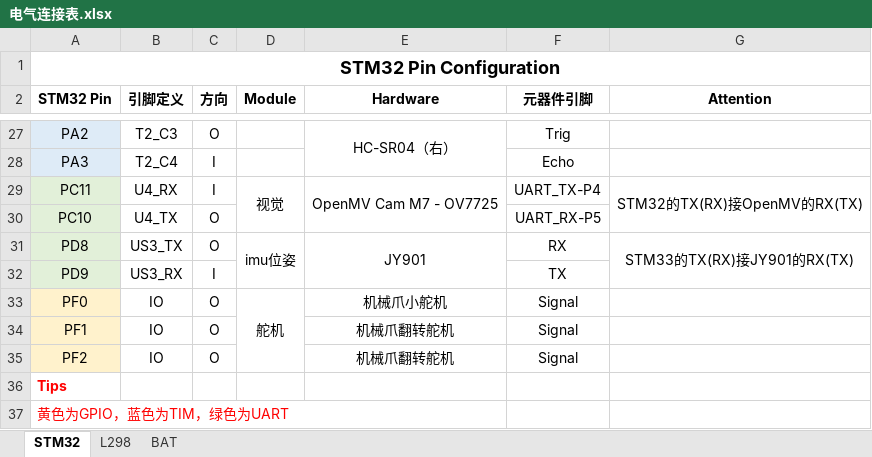
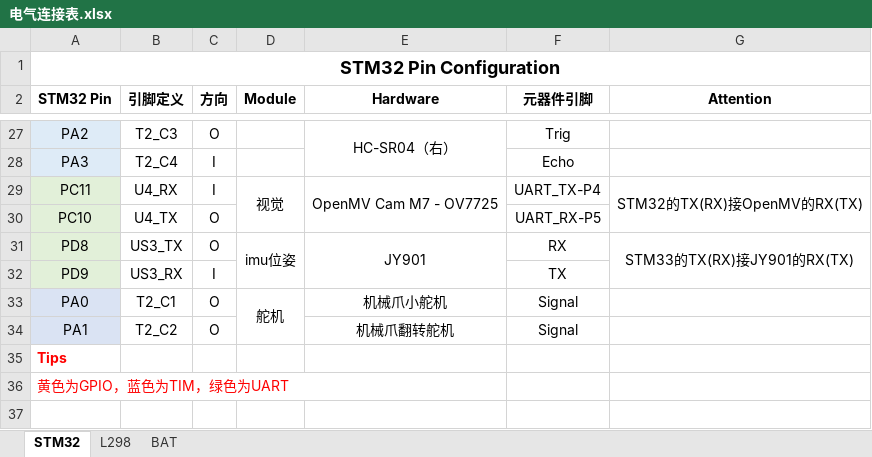
Before and after one commit to SKY-not/Aks-SmartCar, an Excel workbook: Ref/电气连接表.xlsx, sheet STM32, drawn as a sheet; only a part is shown, gaps mark what is left out; values as stored, in another font and other column widths than the file's, no borders; the diff names each change by its address in the sheet, - before the commit and + after, or states it on an @@ line.

```diff
--- a/Ref/电气连接表.xlsx (sheet STM32)
+++ b/Ref/电气连接表.xlsx (sheet STM32)
-A33 (STM32 Pin): PF0
+A33 (STM32 Pin): PA0
-A33:A34 fill: #FFF2CC
+A33:A34 fill: #DAE3F3
-B33 (引脚定义): IO
+B33 (引脚定义): T2_C1
-A34 (STM32 Pin): PF1
+A34 (STM32 Pin): PA1
-B34 (引脚定义): IO
+B34 (引脚定义): T2_C2
-row 35: PF2 | IO | O |  | 机械爪翻转舵机 | Signal
```
Also changed, not shown: 10 other files.
